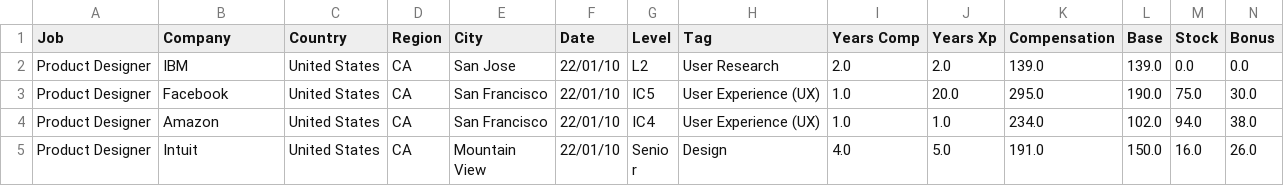
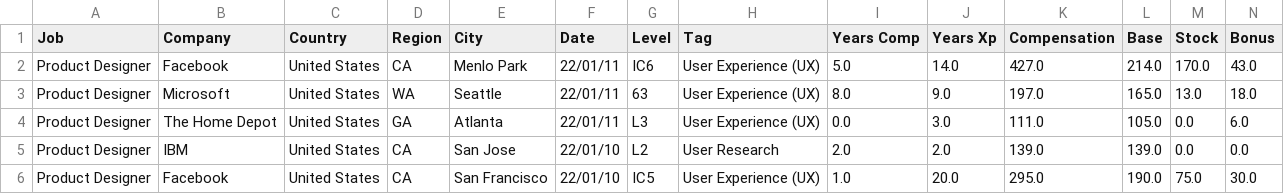
Before and after one commit to afruoy/scraper-levels.fyi, a CSV file: db/Product Designer.csv, drawn as a sheet; only a part is shown; the shorter side is filled out with more unchanged rows; rows hold the shown columns only; the diff names each change by its address in the sheet, - before the commit and + after, or states it on an @@ line.

```diff
--- a/db/Product Designer.csv
+++ b/db/Product Designer.csv
+row 2: Product Designer | Facebook | United States | CA | Menlo Park | 22/01/11 | IC6 | User Experience (UX) | 5.0 | 14.0 | 427.0 | 214.0 | 170.0 | 43.0
+row 3: Product Designer | Microsoft | United States | WA | Seattle | 22/01/11 | 63 | User Experience (UX) | 8.0 | 9.0 | 197.0 | 165.0 | 13.0 | 18.0
+row 4: Product Designer | The Home Depot | United States | GA | Atlanta | 22/01/11 | L3 | User Experience (UX) | 0.0 | 3.0 | 111.0 | 105.0 | 0.0 | 6.0
```
Also changed, not shown: db/Data Scientist.csv, db/Hardware Engineer.csv, 9 other files.
